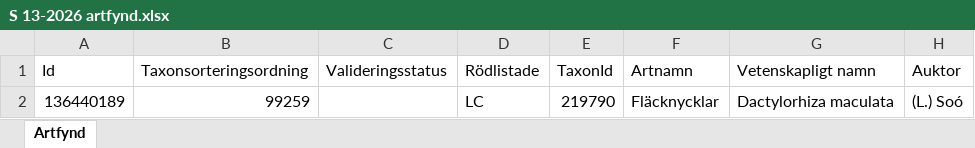
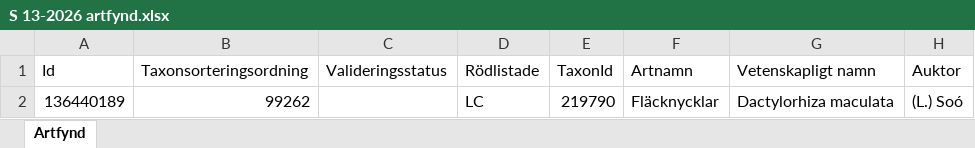
Before and after one commit to klasma/Logging_1762, an Excel workbook: artfynd/S 13-2026 artfynd.xlsx, sheet Artfynd, drawn as a sheet; only a part is shown; values as stored, in another font and other column widths than the file's, no borders; the diff names each change by its address in the sheet, - before the commit and + after, or states it on an @@ line.

```diff
--- a/artfynd/S 13-2026 artfynd.xlsx (sheet Artfynd)
+++ b/artfynd/S 13-2026 artfynd.xlsx (sheet Artfynd)
-B2 (Taxonsorteringsordning): 99259
+B2 (Taxonsorteringsordning): 99262
```
Also changed, not shown: artfynd/A 34758-2026 artfynd.xlsx, artfynd/A 44111-2023 artfynd.xlsx, 19 other files.
